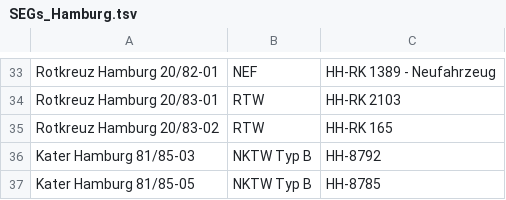
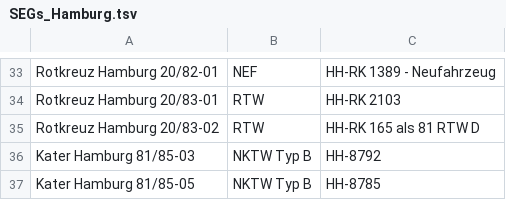
Before and after one commit to mnai/LSS-Fahrzeuglisten, a TSV file: Hamburg/SEGs_Hamburg.tsv, drawn as a sheet; only a part is shown, gaps mark what is left out.

```diff
--- a/Hamburg/SEGs_Hamburg.tsv
+++ b/Hamburg/SEGs_Hamburg.tsv
@@ -34,3 +34,3 @@ Rotkreuz Hamburg 20/82-01	NEF	HH-RK 1389 - Neufahrzeug
 Rotkreuz Hamburg 20/83-01	RTW	HH-RK 2103
-Rotkreuz Hamburg 20/83-02	RTW	HH-RK 165
+Rotkreuz Hamburg 20/83-02	RTW	HH-RK 165 als 81 RTW D
 Kater Hamburg 81/85-03	NKTW Typ B	HH-8792
```
Also changed, not shown: Hamburg/Berufsfeuerwehr_Hamburg.tsv, Hamburg/Rettungsdienst_HiOrgs_Hamburg.tsv.
